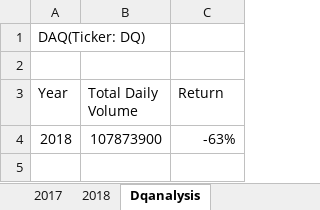
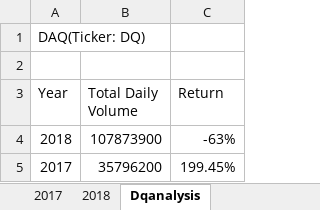
Before and after one commit to reachme1212/stock-analysis, an Excel workbook: green_stocks.xlsm, sheet Dqanalysis, drawn as a sheet; values as stored, in another font and other column widths than the file's, no borders; the diff names each change by its address in the sheet, - before the commit and + after, or states it on an @@ line.

```diff
--- a/green_stocks.xlsm (sheet Dqanalysis)
+++ b/green_stocks.xlsm (sheet Dqanalysis)
+row 5: 2017 | 35796200 | 199.45%
```
Also changed, not shown: sheet Allstocksanalysis.
